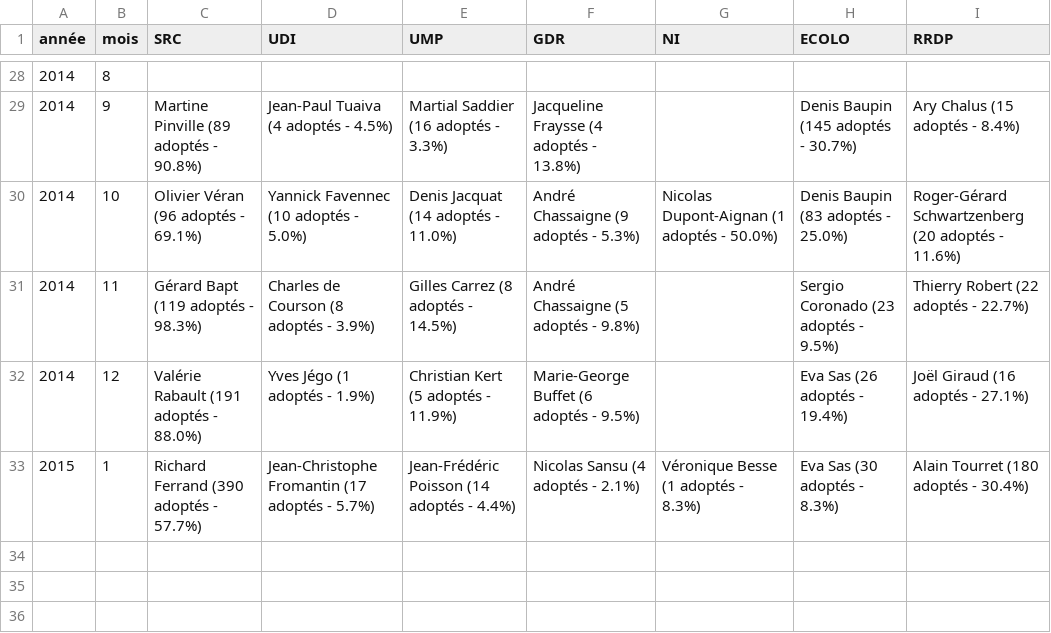
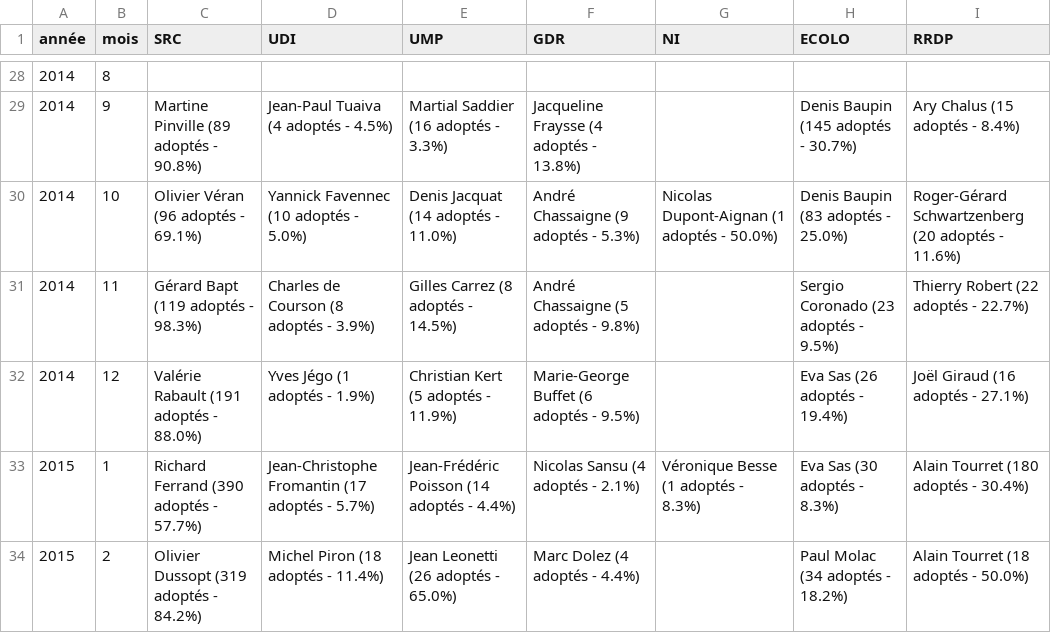
Before and after one commit to regardscitoyens/top-amendements-adoptes, a CSV file: data/deputes-tops.csv, drawn as a sheet; only a part is shown, gaps mark what is left out; the diff names each change by its address in the sheet, - before the commit and + after, or states it on an @@ line.

```diff
--- a/data/deputes-tops.csv
+++ b/data/deputes-tops.csv
+row 34: 2015 | 2 | Olivier Dussopt (319 adoptés - 84.2%) | Michel Piron (18 adoptés - 11.4%) | Jean Leonetti (26 adoptés - 65.0%) | Marc Dolez (4 adoptés - 4.4%) |  | Paul Molac (34 adoptés - 18.2%) | Alain Tourret (18 adoptés - 50.0%)
```
Also changed, not shown: data/senateurs-tops.csv, 2 other files.
